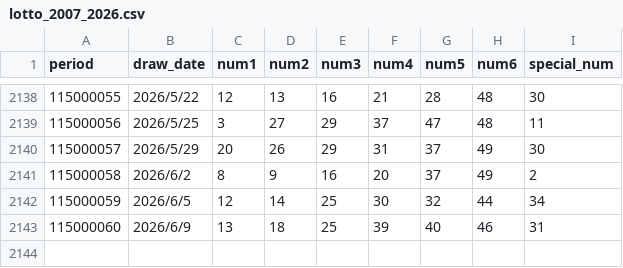
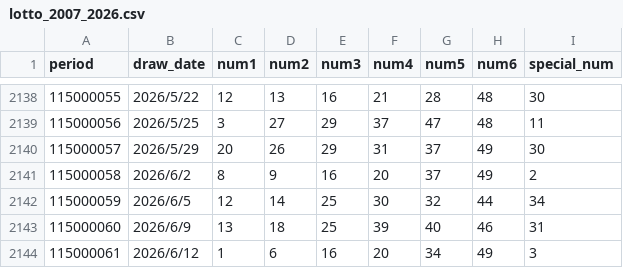
Before and after one commit to a0916270956-hub/Taiwan-Lotto-Predictor, a CSV file: lotto_2007_2026.csv, drawn as a sheet; only a part is shown, gaps mark what is left out; the diff names each change by its address in the sheet, - before the commit and + after, or states it on an @@ line.

Commit message:
Update lotto_2007_2026.csv

```diff
--- a/lotto_2007_2026.csv
+++ b/lotto_2007_2026.csv
+row 2144: 115000061 | 2026/6/12 | 1 | 6 | 16 | 20 | 34 | 49 | 3
```
